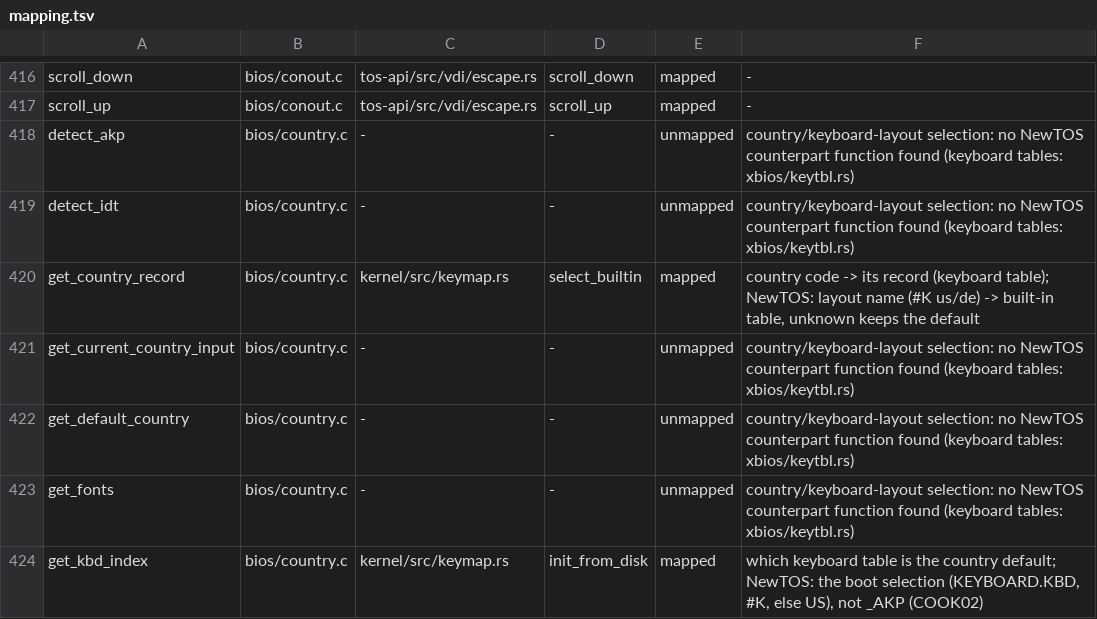
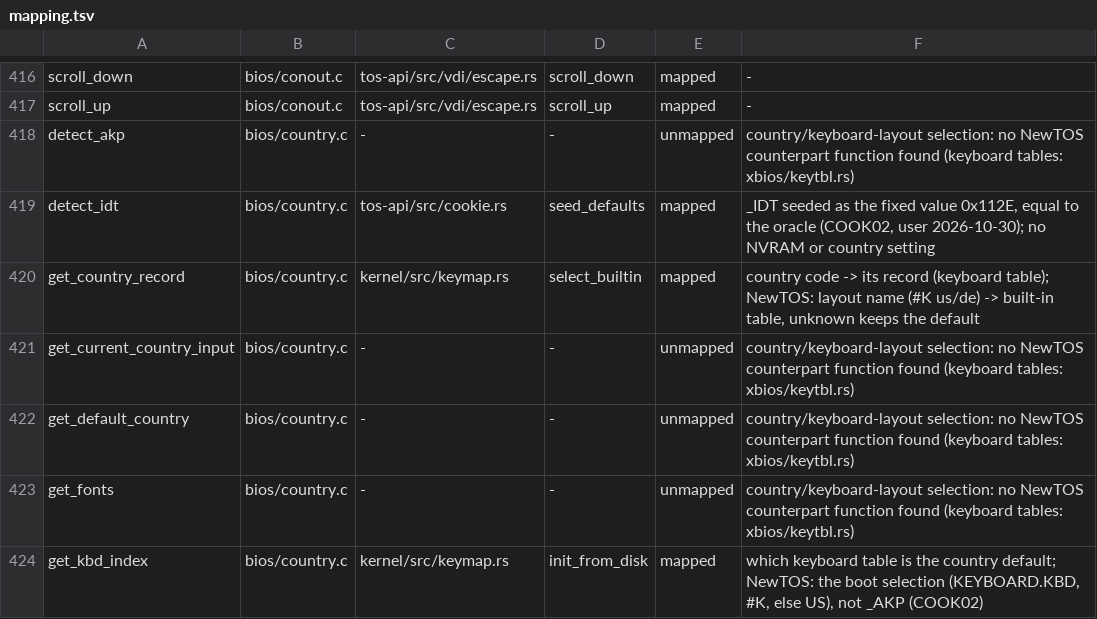
Before and after one commit to tuxie01/NewTOS, a TSV file: docs/analysis/deps/mapping.tsv, drawn as a sheet; only a part is shown, gaps mark what is left out.

```diff
--- a/docs/analysis/deps/mapping.tsv
+++ b/docs/analysis/deps/mapping.tsv
@@ -418,3 +418,3 @@ scroll_up	bios/conout.c	tos-api/src/vdi/escape.rs	scroll_up	mapped	-
 detect_akp	bios/country.c	-	-	unmapped	country/keyboard-layout selection: no NewTOS counterpart function found (keyboard tables: xbios/keytbl.rs)
-detect_idt	bios/country.c	-	-	unmapped	country/keyboard-layout selection: no NewTOS counterpart function found (keyboard tables: xbios/keytbl.rs)
+detect_idt	bios/country.c	tos-api/src/cookie.rs	seed_defaults	mapped	_IDT seeded as the fixed value 0x112E, equal to the oracle (COOK02, user 2026-10-30); no NVRAM or country setting
 get_country_record	bios/country.c	kernel/src/keymap.rs	select_builtin	mapped	country code -> its record (keyboard table); NewTOS: layout name (#K us/de) -> built-in table, unknown keeps the default
```
Also changed, not shown: 10 other files.
